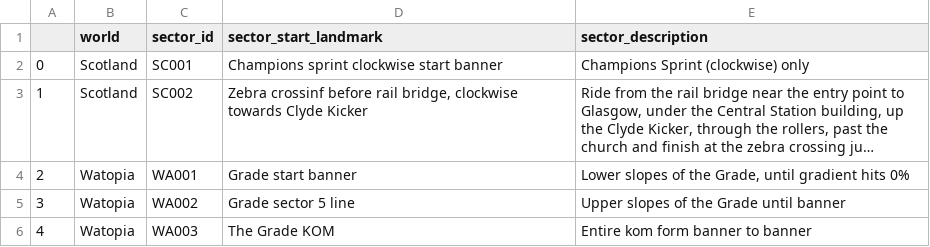
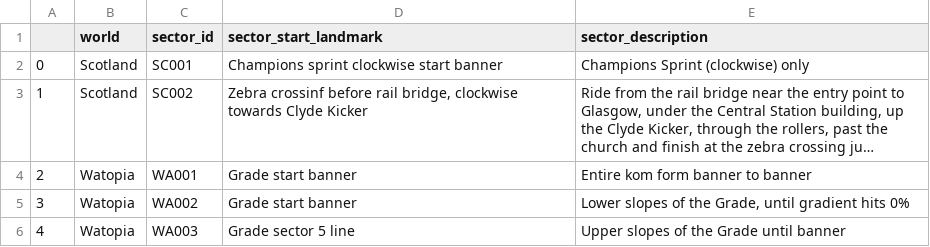
Before and after one commit to robgriffin247/route_viewer, a CSV file: data/sectors.csv, drawn as a sheet; long unchanged cells end in …; the diff names each change by its address in the sheet, - before the commit and + after, or states it on an @@ line.

```diff
--- a/data/sectors.csv
+++ b/data/sectors.csv
-E4 (sector_description): Lower slopes of the Grade, until gradient hits 0%
+E4 (sector_description): Entire kom form banner to banner
-D5 (sector_start_landmark): Grade sector 5 line
+D5 (sector_start_landmark): Grade start banner
-E5 (sector_description): Upper slopes of the Grade until banner
+E5 (sector_description): Lower slopes of the Grade, until gradient hits 0%
-D6 (sector_start_landmark): The Grade KOM
+D6 (sector_start_landmark): Grade sector 5 line
-E6 (sector_description): Entire kom form banner to banner
+E6 (sector_description): Upper slopes of the Grade until banner
```
Also changed, not shown: data/sector_descriptions.csv, 12 other files.
